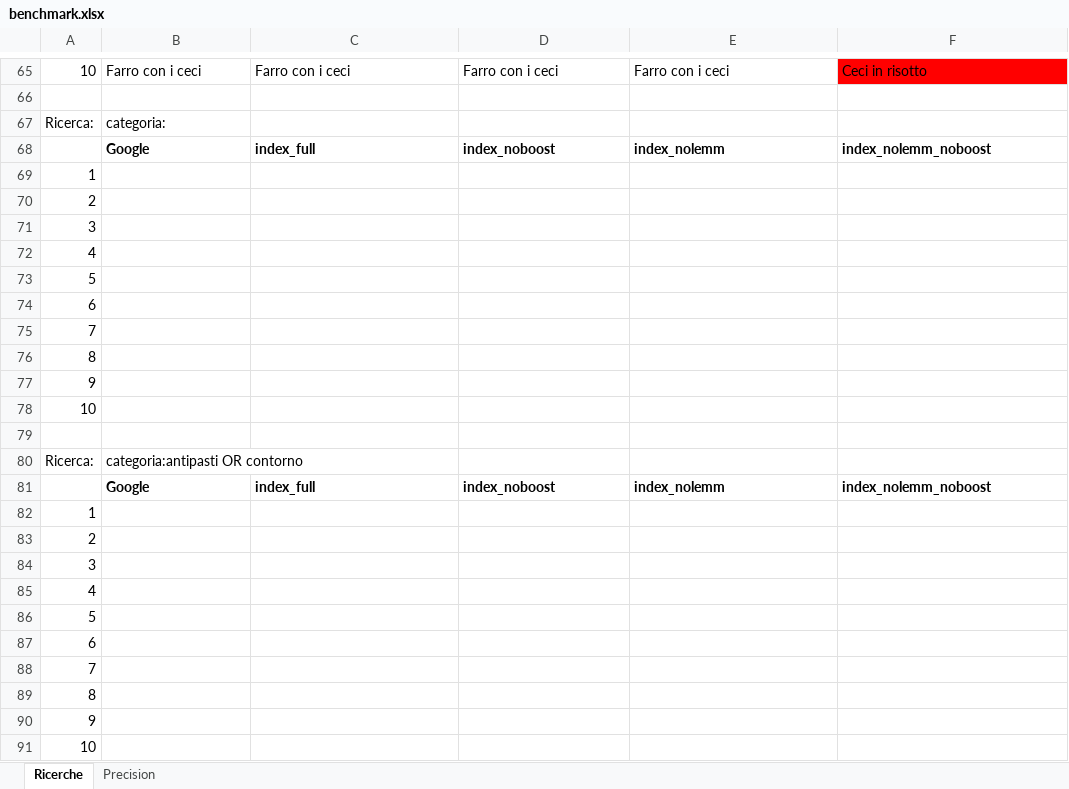
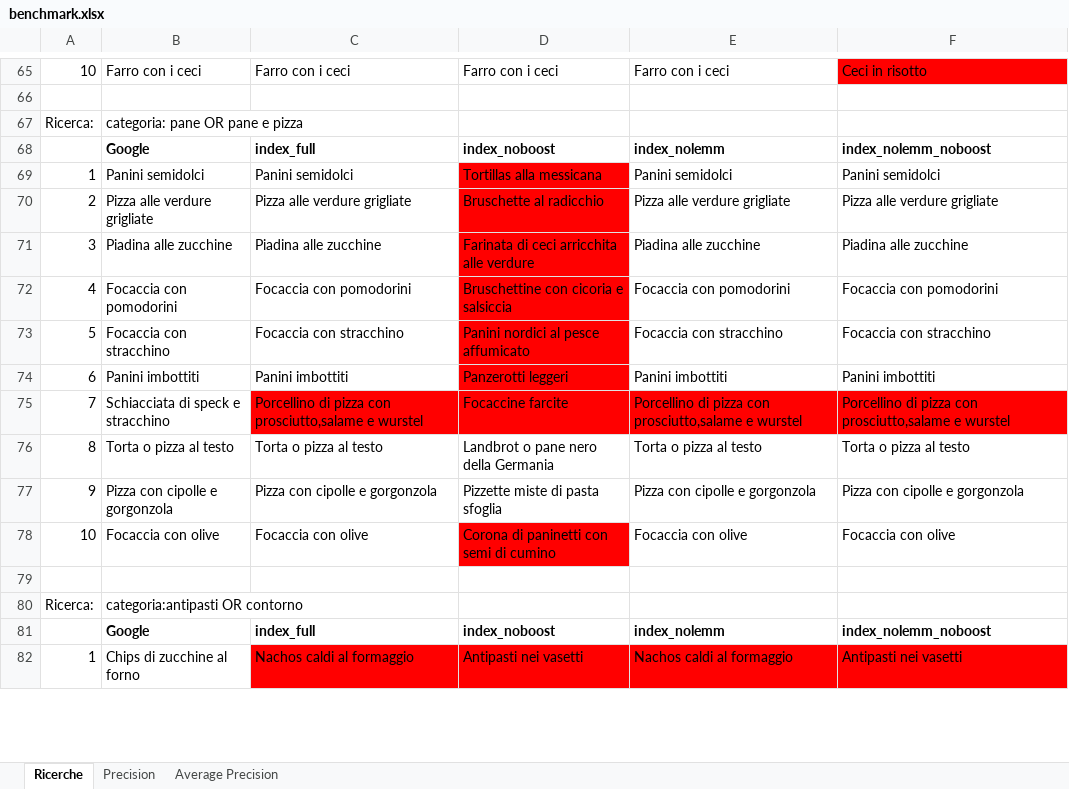
Before and after one commit to HellsMike/progetto-gestione, an Excel workbook: static/benchmark/benchmark.xlsx, sheet Ricerche, drawn as a sheet; only a part is shown, gaps mark what is left out; values as stored, in another font and other column widths than the file's, no borders; removed rows and columns are numbered as before the commit, all else as after; the diff covers the shown part only; the diff names each change by its address in the sheet, - before the commit and + after, or states it on an @@ line.

Commit message:
search finished, average precision calculated, missing TF_IDF & Frequency algorithm

```diff
--- a/static/benchmark/benchmark.xlsx (sheet Ricerche)
+++ b/static/benchmark/benchmark.xlsx (sheet Ricerche)
+sheet tab: Average Precision
-B67: categoria:
+B67: categoria: pane OR pane e pizza
-row 69: 1
-row 70: 2
-row 71: 3
-row 72: 4
-row 73: 5
-row 74: 6
-row 75: 7
-row 76: 8
-row 77: 9
-row 78: 10
+row 69: 1 | Panini semidolci | Panini semidolci | Tortillas alla messicana | Panini semidolci | Panini semidolci
+row 70: 2 | Pizza alle verdure grigliate | Pizza alle verdure grigliate | Bruschette al radicchio | Pizza alle verdure grigliate | Pizza alle verdure grigliate
+row 71: 3 | Piadina alle zucchine | Piadina alle zucchine | Farinata di ceci arricchita alle verdure | Piadina alle zucchine | Piadina alle zucchine
+row 72: 4 | Focaccia con pomodorini | Focaccia con pomodorini | Bruschettine con cicoria e salsiccia | Focaccia con pomodorini | Focaccia con pomodorini
+row 73: 5 | Focaccia con stracchino | Focaccia con stracchino | Panini nordici al pesce affumicato | Focaccia con stracchino | Focaccia con stracchino
+row 74: 6 | Panini imbottiti | Panini imbottiti | Panzerotti leggeri | Panini imbottiti | Panini imbottiti
+row 75: 7 | Schiacciata di speck e stracchino | Porcellino di pizza con prosciutto,salame e wurstel | Focaccine farcite | Porcellino di pizza con prosciutto,salame e wurstel | Porcellino di pizza con prosciutto,salame e wurstel
+row 76: 8 | Torta o pizza al testo | Torta o pizza al testo | Landbrot o pane nero della Germania | Torta o pizza al testo | Torta o pizza al testo
+row 77: 9 | Pizza con cipolle e gorgonzola | Pizza con cipolle e gorgonzola | Pizzette miste di pasta sfoglia | Pizza con cipolle e gorgonzola | Pizza con cipolle e gorgonzola
+row 78: 10 | Focaccia con olive | Focaccia con olive | Corona di paninetti con semi di cumino | Focaccia con olive | Focaccia con olive
-row 82: 1
-row 83: 2
-row 84: 3
-row 85: 4
-row 86: 5
-row 87: 6
-row 88: 7
-row 89: 8
-row 90: 9
-row 91: 10
+row 82: 1 | Chips di zucchine al forno | Nachos caldi al formaggio | Antipasti nei vasetti | Nachos caldi al formaggio | Antipasti nei vasetti
```
Also changed, not shown: 19 added rows and 10 removed rows elsewhere in this sheet, sheet Precision.
